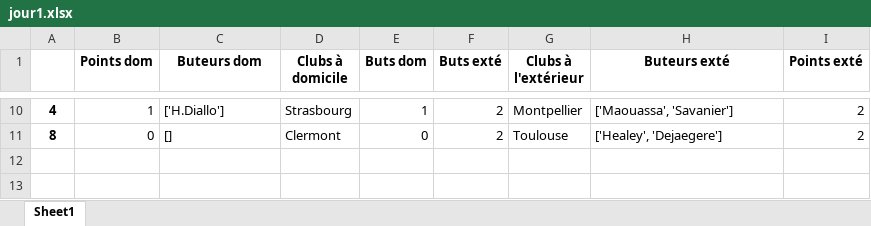
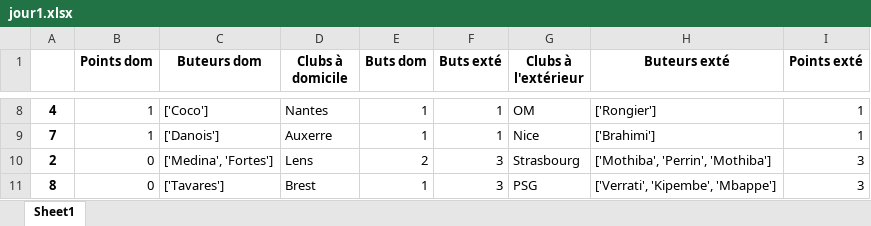
Before and after one commit to andrea7834/Projet-info, an Excel workbook: jour1.xlsx, sheet Sheet1, drawn as a sheet; only a part is shown, gaps mark what is left out; values as stored, in another font and other column widths than the file's, no borders; addresses are those after the commit; the diff covers the shown part only; the diff names each change by its address in the sheet, - before the commit and + after, or states it on an @@ line.

```diff
--- a/jour1.xlsx (sheet Sheet1)
+++ b/jour1.xlsx (sheet Sheet1)
-C8 (Buteurs dom): ['H.Diallo']
+C8 (Buteurs dom): ['Coco']
-D8 (Clubs à domicile): Strasbourg
+D8 (Clubs à domicile): Nantes
-F8 (Buts exté): 2
+F8 (Buts exté): 1
-G8 (Clubs à l'extérieur): Montpellier
+G8 (Clubs à l'extérieur): OM
-H8 (Buteurs exté): ['Maouassa', 'Savanier']
+H8 (Buteurs exté): ['Rongier']
-I8 (Points exté): 2
+I8 (Points exté): 1
+row 9: 7 | 1 | ['Danois'] | Auxerre | 1 | 1 | Nice | ['Brahimi'] | 1
+row 10: 2 | 0 | ['Medina', 'Fortes'] | Lens | 2 | 3 | Strasbourg | ['Mothiba', 'Perrin', 'Mothiba'] | 3
-C11 (Buteurs dom): []
+C11 (Buteurs dom): ['Tavares']
-D11 (Clubs à domicile): Clermont
+D11 (Clubs à domicile): Brest
-E11 (Buts dom): 0
+E11 (Buts dom): 1
-F11 (Buts exté): 2
+F11 (Buts exté): 3
-G11 (Clubs à l'extérieur): Toulouse
+G11 (Clubs à l'extérieur): PSG
-H11 (Buteurs exté): ['Healey', 'Dejaegere']
+H11 (Buteurs exté): ['Verrati', 'Kipembe', 'Mbappe']
-I11 (Points exté): 2
+I11 (Points exté): 3
```
Also changed, not shown: 2 added rows, 4 removed rows and 27 edited cells elsewhere in this sheet, jour12.xlsx, jour15.xlsx, 19 other files.
